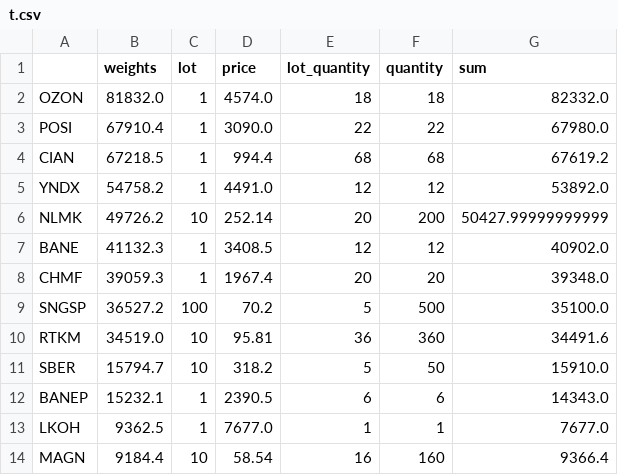
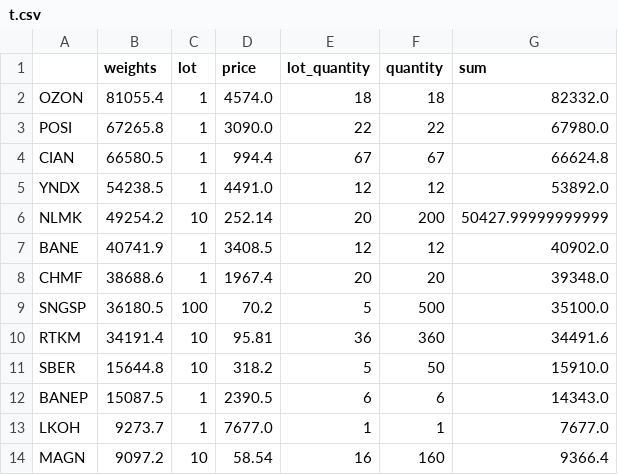
Before and after one commit to s-agapov/QuantMod, a CSV file: TP/Shares/t.csv, drawn as a sheet.

```diff
--- a/TP/Shares/t.csv
+++ b/TP/Shares/t.csv
@@ -1,14 +1,14 @@
 ,weights,lot,price,lot_quantity,quantity,sum
-OZON,81832.0,1,4574.0,18,18,82332.0
-POSI,67910.4,1,3090.0,22,22,67980.0
-CIAN,67218.5,1,994.4,68,68,67619.2
-YNDX,54758.2,1,4491.0,12,12,53892.0
-NLMK,49726.2,10,252.14,20,200,50427.99999999999
-BANE,41132.3,1,3408.5,12,12,40902.0
-CHMF,39059.3,1,1967.4,20,20,39348.0
-SNGSP,36527.2,100,70.2,5,500,35100.0
-RTKM,34519.0,10,95.81,36,360,34491.6
-SBER,15794.7,10,318.2,5,50,15910.0
-BANEP,15232.1,1,2390.5,6,6,14343.0
-LKOH,9362.5,1,7677.0,1,1,7677.0
-MAGN,9184.4,10,58.54,16,160,9366.4
+OZON,81055.4,1,4574.0,18,18,82332.0
+POSI,67265.8,1,3090.0,22,22,67980.0
+CIAN,66580.5,1,994.4,67,67,66624.8
+YNDX,54238.5,1,4491.0,12,12,53892.0
+NLMK,49254.2,10,252.14,20,200,50427.99999999999
+BANE,40741.9,1,3408.5,12,12,40902.0
+CHMF,38688.6,1,1967.4,20,20,39348.0
+SNGSP,36180.5,100,70.2,5,500,35100.0
+RTKM,34191.4,10,95.81,36,360,34491.6
+SBER,15644.8,10,318.2,5,50,15910.0
+BANEP,15087.5,1,2390.5,6,6,14343.0
+LKOH,9273.7,1,7677.0,1,1,7677.0
+MAGN,9097.2,10,58.54,16,160,9366.4
```
Also changed, not shown: 6 other files.
